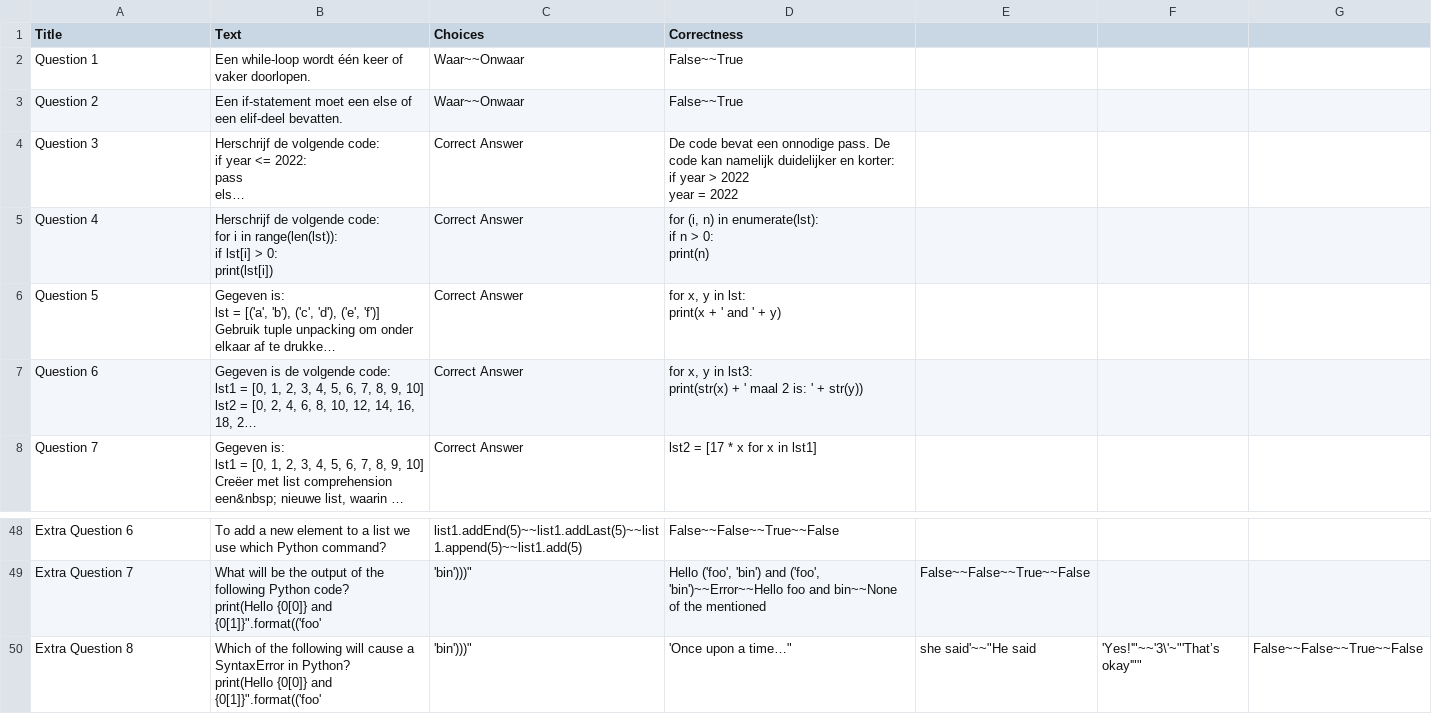
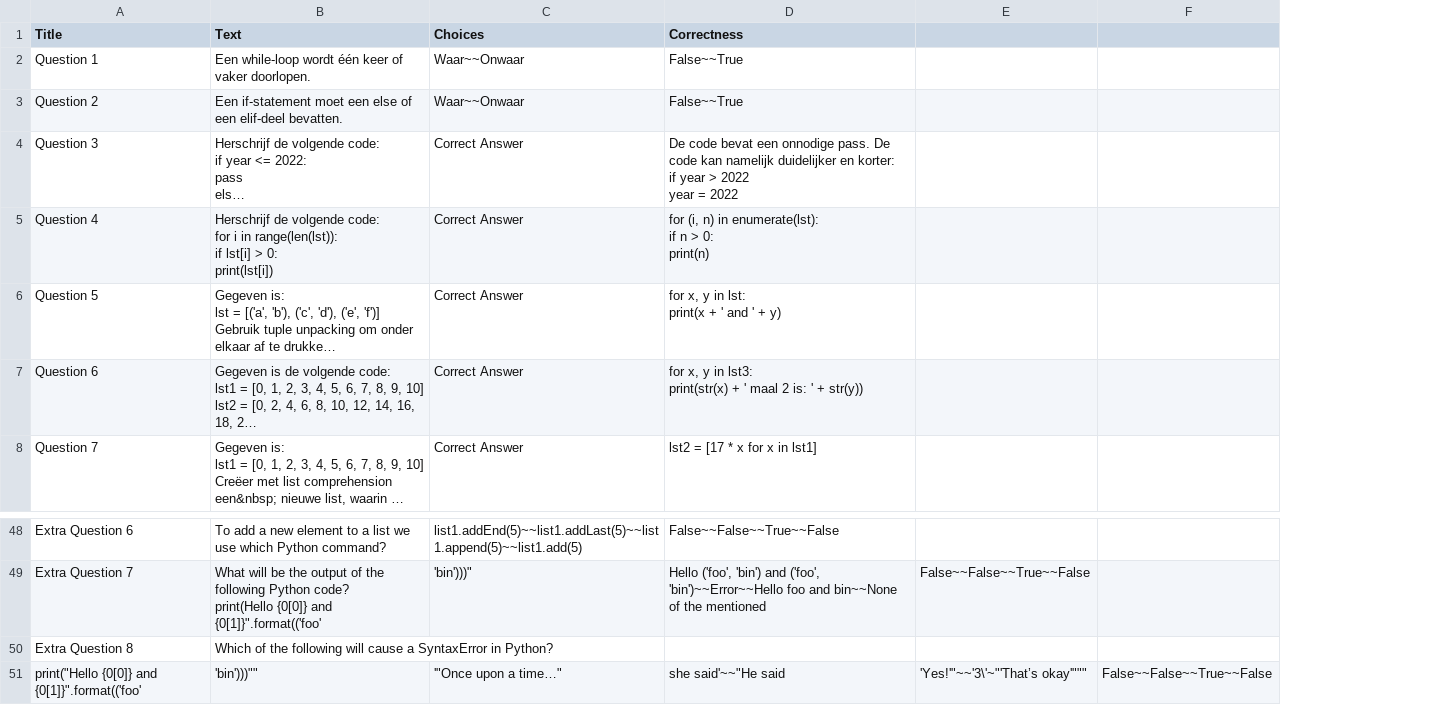
Before and after one commit to muratfirat78/Python, a CSV file: Proeftentamen_Questions.csv, drawn as a sheet; only a part is shown, gaps mark what is left out; long unchanged cells end in …; removed rows and columns are numbered as before the commit, all else as after; ↵ is a line break in a cell; the diff names each change by its address in the sheet, - before the commit and + after, or states it on an @@ line.

Commit message:
Add files via upload

```diff
--- a/Proeftentamen_Questions.csv
+++ b/Proeftentamen_Questions.csv
-column F, empty
-row 50: Extra Question 8 | Which of the following will cause a SyntaxError in Python? ↵ print(Hello {0[0]} and {0[1]}".format(('foo' | 'bin')))" | 'Once upon a time…" | she said'~~"He said | 'Yes!'"~~'3\'~"'That’s okay'"" | False~~False~~True~~False
+row 50: Extra Question 8 | Which of the following will cause a SyntaxError in Python?
+row 51: print("Hello {0[0]} and {0[1]}".format(('foo' | 'bin')))"" | '"Once upon a time…" | she said'~~"He said | 'Yes!'"~~'3\'~"'That’s okay'""" | False~~False~~True~~False
```
